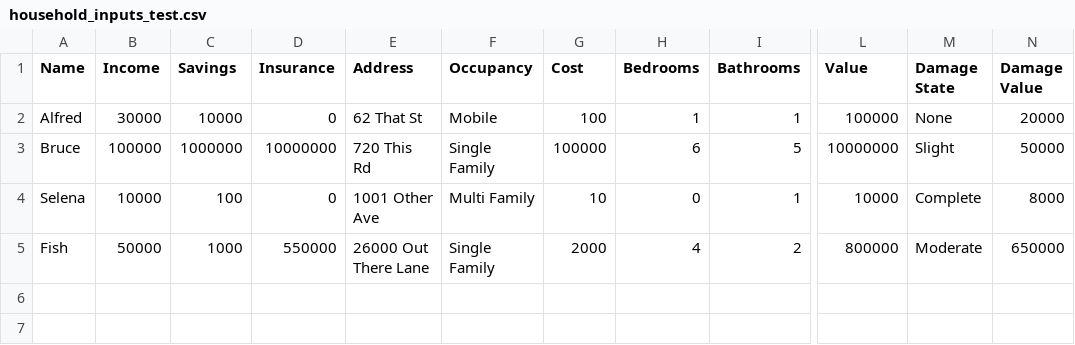
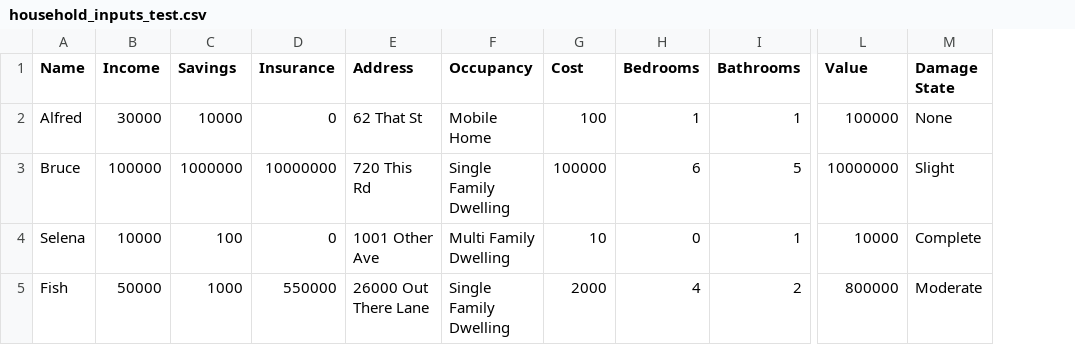
Before and after one commit to scottbmiles/DESaster, a CSV file: inputs/household_inputs_test.csv, drawn as a sheet; only a part is shown, gaps mark what is left out; the diff names each change by its address in the sheet, - before the commit and + after, or states it on an @@ line.

```diff
--- a/inputs/household_inputs_test.csv
+++ b/inputs/household_inputs_test.csv
-column N (Damage Value), rows 2-5: 20000 | 50000 | 8000 | 650000
-F2 (Occupancy): Mobile
+F2 (Occupancy): Mobile Home
-F3 (Occupancy): Single Family
+F3 (Occupancy): Single Family Dwelling
-F4 (Occupancy): Multi Family
+F4 (Occupancy): Multi Family Dwelling
-F5 (Occupancy): Single Family
+F5 (Occupancy): Single Family Dwelling
```
Also changed, not shown: 13 other files.
